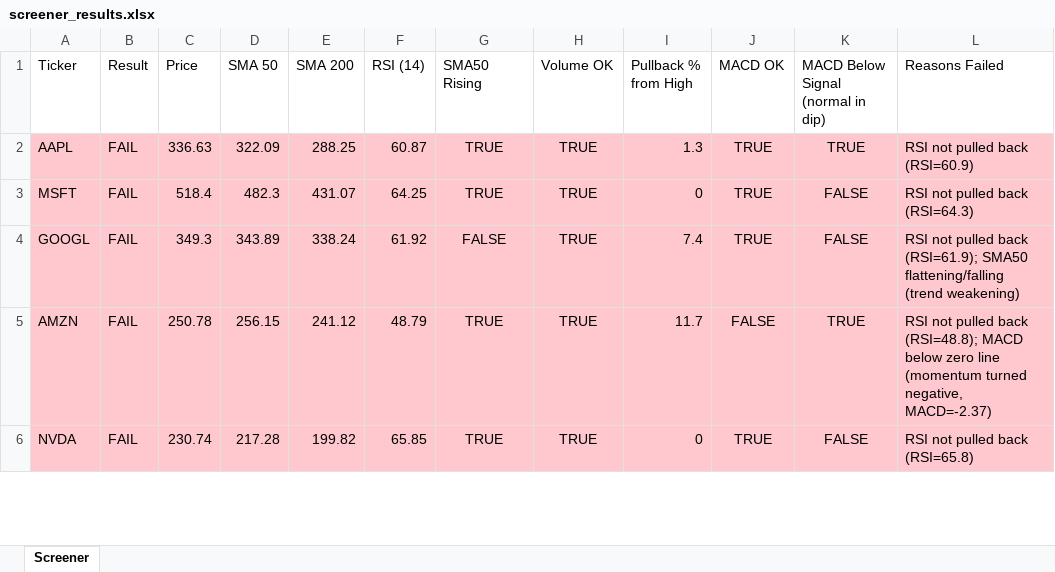
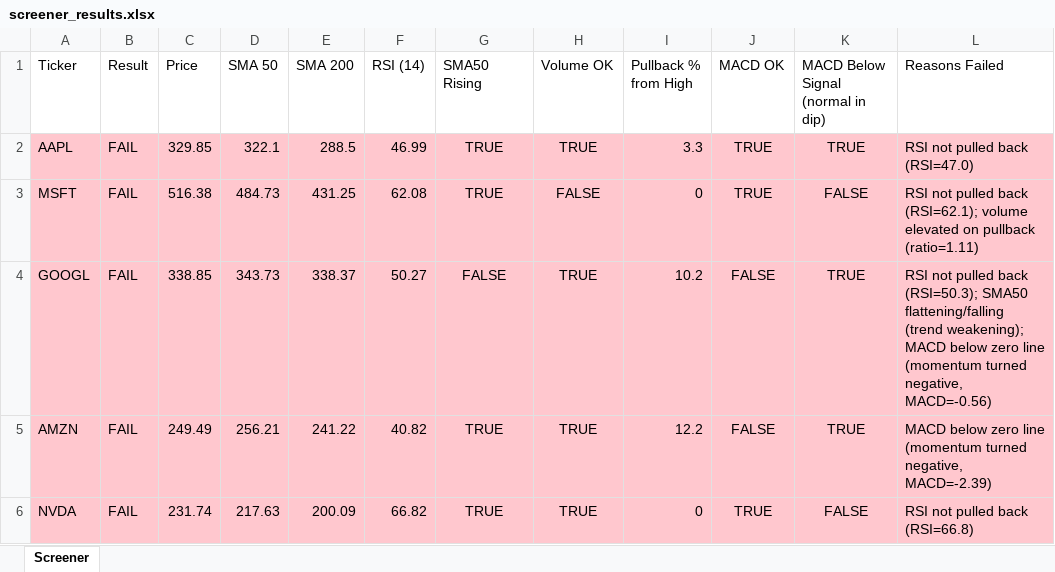
Before and after one commit to Spiky0315/Stock-screener, an Excel workbook: Output/screener_results.xlsx, sheet Screener, drawn as a sheet; only a part is shown; values as stored, in another font and other column widths than the file's, no borders; the diff covers the shown part only; the diff names each change by its address in the sheet, - before the commit and + after, or states it on an @@ line.

```diff
--- a/Output/screener_results.xlsx (sheet Screener)
+++ b/Output/screener_results.xlsx (sheet Screener)
-C2 (Price): 336.63
+C2 (Price): 329.85
-D2 (SMA 50): 322.09
+D2 (SMA 50): 322.1
-E2 (SMA 200): 288.25
+E2 (SMA 200): 288.5
-F2 (RSI (14)): 60.87
+F2 (RSI (14)): 46.99
-I2 (Pullback % from High): 1.3
+I2 (Pullback % from High): 3.3
-L2 (Reasons Failed): RSI not pulled back (RSI=60.9)
+L2 (Reasons Failed): RSI not pulled back (RSI=47.0)
-C3 (Price): 518.4
+C3 (Price): 516.38
-D3 (SMA 50): 482.3
+D3 (SMA 50): 484.73
-E3 (SMA 200): 431.07
+E3 (SMA 200): 431.25
-F3 (RSI (14)): 64.25
+F3 (RSI (14)): 62.08
-H3 (Volume OK): TRUE
+H3 (Volume OK): FALSE
-L3 (Reasons Failed): …pulled back (RSI=64.3)
+L3 (Reasons Failed): …pulled back (RSI=62.1); volume elevated on pullback (ratio=1.11)
-C4 (Price): 349.3
+C4 (Price): 338.85
-D4 (SMA 50): 343.89
+D4 (SMA 50): 343.73
-E4 (SMA 200): 338.24
+E4 (SMA 200): 338.37
-F4 (RSI (14)): 61.92
+F4 (RSI (14)): 50.27
-I4 (Pullback % from High): 7.4
+I4 (Pullback % from High): 10.2
-J4 (MACD OK): TRUE
+J4 (MACD OK): FALSE
-K4: FALSE
+K4: TRUE
-L4 (Reasons Failed): …pulled back (RSI=61.9); SMA50 flattening/falling (trend weakening)
+L4 (Reasons Failed): …pulled back (RSI=50.3); SMA50 flattening/falling (trend weakening); MACD below zero line (momentum turned negative, MACD=-0.56)
-C5 (Price): 250.78
+C5 (Price): 249.49
-D5 (SMA 50): 256.15
+D5 (SMA 50): 256.21
-E5 (SMA 200): 241.12
+E5 (SMA 200): 241.22
-F5 (RSI (14)): 48.79
+F5 (RSI (14)): 40.82
-I5 (Pullback % from High): 11.7
+I5 (Pullback % from High): 12.2
-L5 (Reasons Failed): RSI not pulled back (RSI=48.8); MACD below zero line (momentum turned negative, MACD=-2.37)
+L5 (Reasons Failed): MACD below zero line (momentum turned negative, MACD=-2.39)
-C6 (Price): 230.74
+C6 (Price): 231.74
-D6 (SMA 50): 217.28
+D6 (SMA 50): 217.63
-E6 (SMA 200): 199.82
+E6 (SMA 200): 200.09
-F6 (RSI (14)): 65.85
+F6 (RSI (14)): 66.82
-L6 (Reasons Failed): RSI not pulled back (RSI=65.8)
+L6 (Reasons Failed): RSI not pulled back (RSI=66.8)
```
Also changed, not shown: 12 edited cells elsewhere in this sheet.
